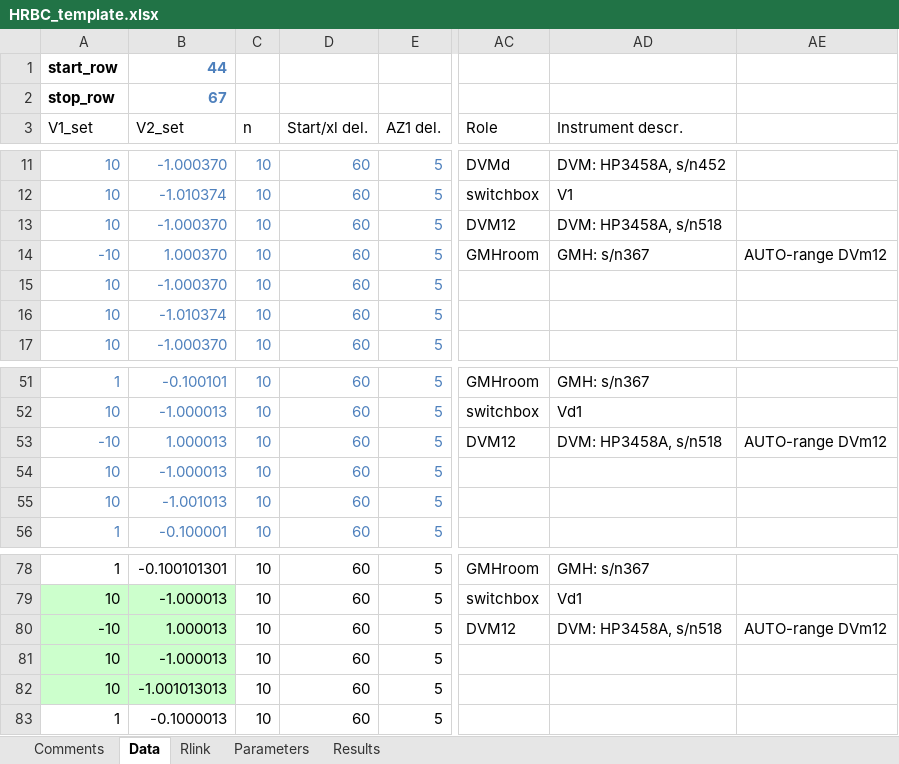
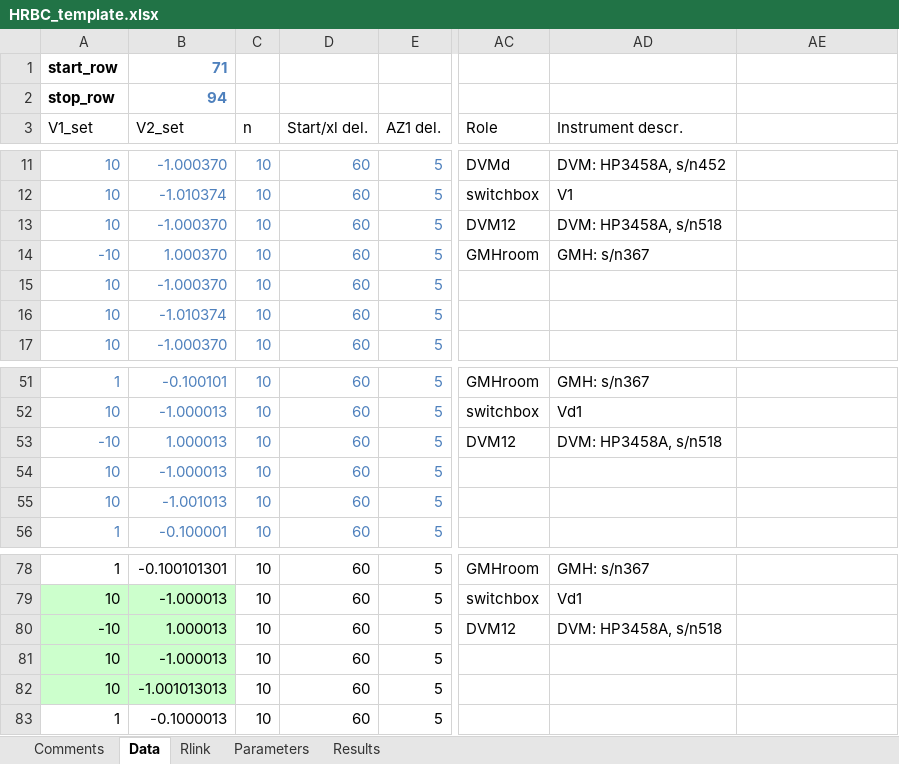
Before and after one commit to tblawson/HRBC, an Excel workbook: HRBC_template.xlsx, sheet Data, drawn as a sheet; only a part is shown, gaps mark what is left out; values as stored, in another font and other column widths than the file's, no borders; the diff names each change by its address in the sheet, - before the commit and + after, or states it on an @@ line.

```diff
--- a/HRBC_template.xlsx (sheet Data)
+++ b/HRBC_template.xlsx (sheet Data)
-B1 (V2_set): 44
+B1 (V2_set): 71
-B2 (V2_set): 67
+B2 (V2_set): 94
-AE14: AUTO-range DVm12
+AE14: (empty)
-AE53: AUTO-range DVm12
+AE53: (empty)
-AE80: AUTO-range DVm12
+AE80: (empty)
```
Also changed, not shown: 1 other file.
